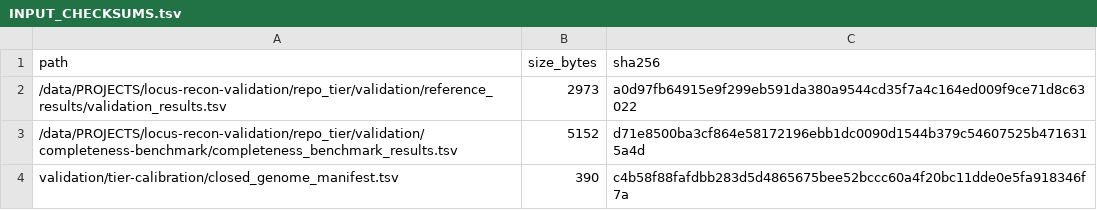
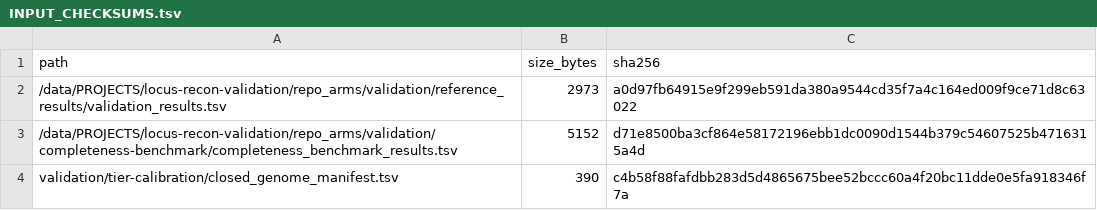
Before and after one commit to crodsa/locus-recon, a TSV file: validation/tier-calibration/INPUT_CHECKSUMS.tsv, drawn as a sheet.

```diff
--- a/validation/tier-calibration/INPUT_CHECKSUMS.tsv
+++ b/validation/tier-calibration/INPUT_CHECKSUMS.tsv
@@ -1,4 +1,4 @@
 path	size_bytes	sha256
-/data/PROJECTS/locus-recon-validation/repo_tier/validation/reference_results/validation_results.tsv	2973	a0d97fb64915e9f299eb591da380a9544cd35f7a4c164ed009f9ce71d8c63022
-/data/PROJECTS/locus-recon-validation/repo_tier/validation/completeness-benchmark/completeness_benchmark_results.tsv	5152	d71e8500ba3cf864e58172196ebb1dc0090d1544b379c54607525b4716315a4d
+/data/PROJECTS/locus-recon-validation/repo_arms/validation/reference_results/validation_results.tsv	2973	a0d97fb64915e9f299eb591da380a9544cd35f7a4c164ed009f9ce71d8c63022
+/data/PROJECTS/locus-recon-validation/repo_arms/validation/completeness-benchmark/completeness_benchmark_results.tsv	5152	d71e8500ba3cf864e58172196ebb1dc0090d1544b379c54607525b4716315a4d
 validation/tier-calibration/closed_genome_manifest.tsv	390	c4b58f88fafdbb283d5d4865675bee52bccc60a4f20bc11dde0e5fa918346f7a
```
Also changed, not shown: validation/tier-calibration/tier_calibration_closed_genomes.tsv, 15 other files.
